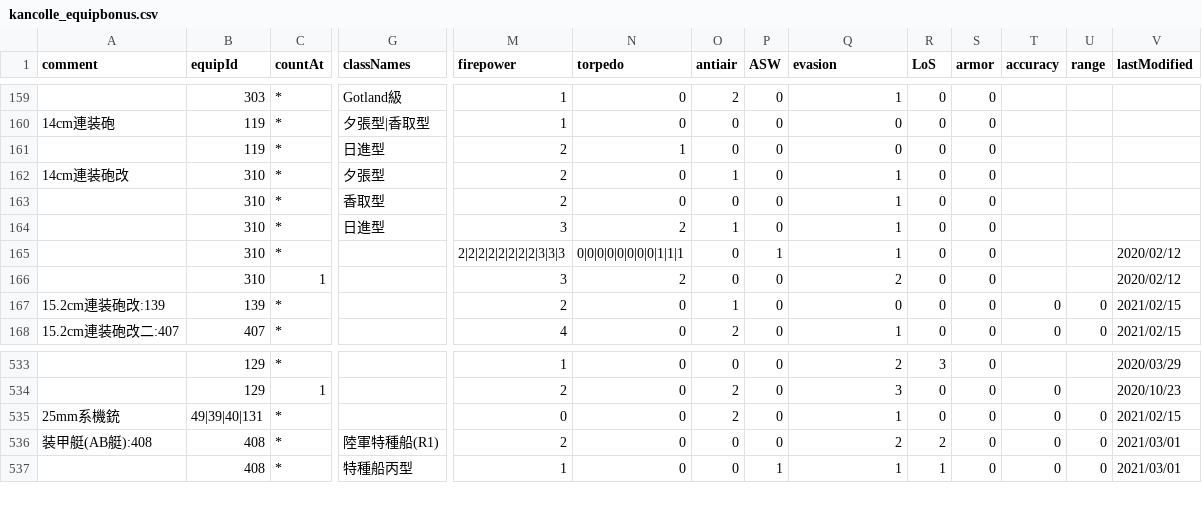
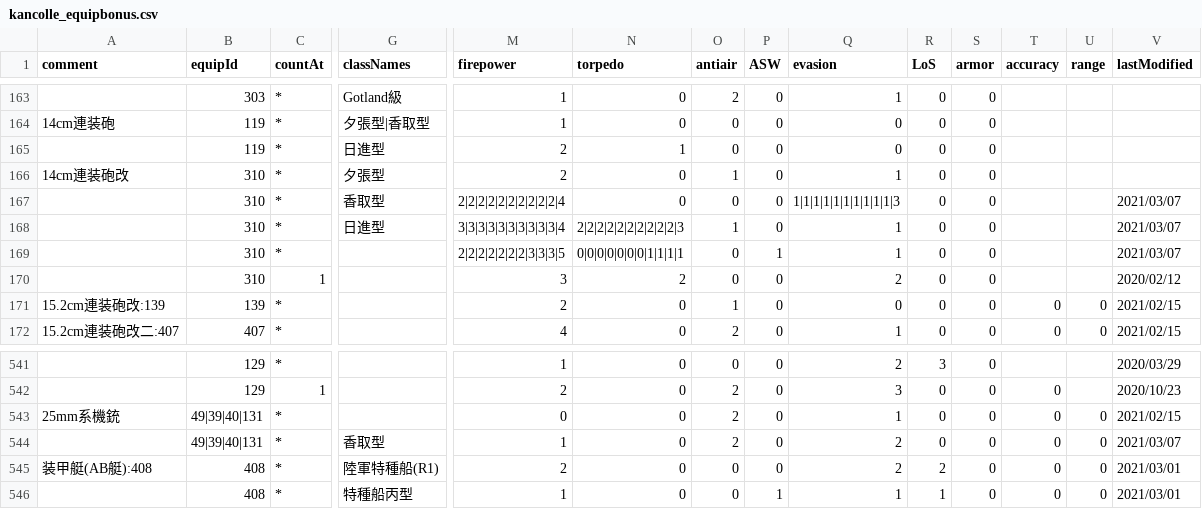
Before and after one commit to thisleaf/thisleaf.github.io, a CSV file: data/kancolle_equipbonus.csv, drawn as a sheet; only a part is shown, gaps mark what is left out; addresses are those after the commit; rows hold the shown columns only; the diff covers the shown part only; the diff names each change by its address in the sheet, - before the commit and + after, or states it on an @@ line.

```diff
--- a/data/kancolle_equipbonus.csv
+++ b/data/kancolle_equipbonus.csv
-M167 (firepower): 2
+M167 (firepower): 2|2|2|2|2|2|2|2|2|2|4
-Q167 (evasion): 1
+Q167 (evasion): 1|1|1|1|1|1|1|1|1|1|3
-V167:V168 (lastModified): (empty)
+V167:V168 (lastModified): 2021/03/07
-M168 (firepower): 3
+M168 (firepower): 3|3|3|3|3|3|3|3|3|3|4
-N168 (torpedo): 2
+N168 (torpedo): 2|2|2|2|2|2|2|2|2|2|3
-M169 (firepower): 2|2|2|2|2|2|2|2|3|3|3
+M169 (firepower): 2|2|2|2|2|2|2|3|3|3|5
-N169 (torpedo): 0|0|0|0|0|0|0|0|1|1|1
+N169 (torpedo): 0|0|0|0|0|0|0|1|1|1|1
-V169 (lastModified): 2020/02/12
+V169 (lastModified): 2021/03/07
+row 544:  | 49|39|40|131 | * | 香取型 | 1 | 0 | 2 | 0 | 2 | 0 | 0 | 0 | 0 | 2021/03/07
```
Also changed, not shown: 8 added rows elsewhere in this file, data/kancolle_shiplist.csv, 8 other files.
